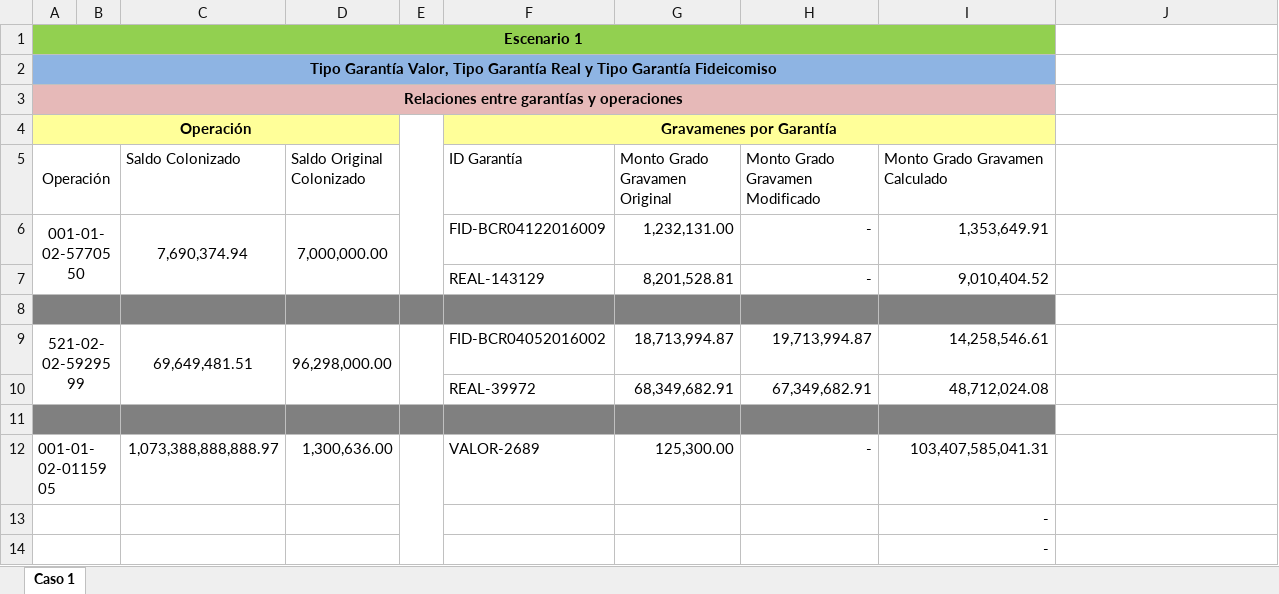
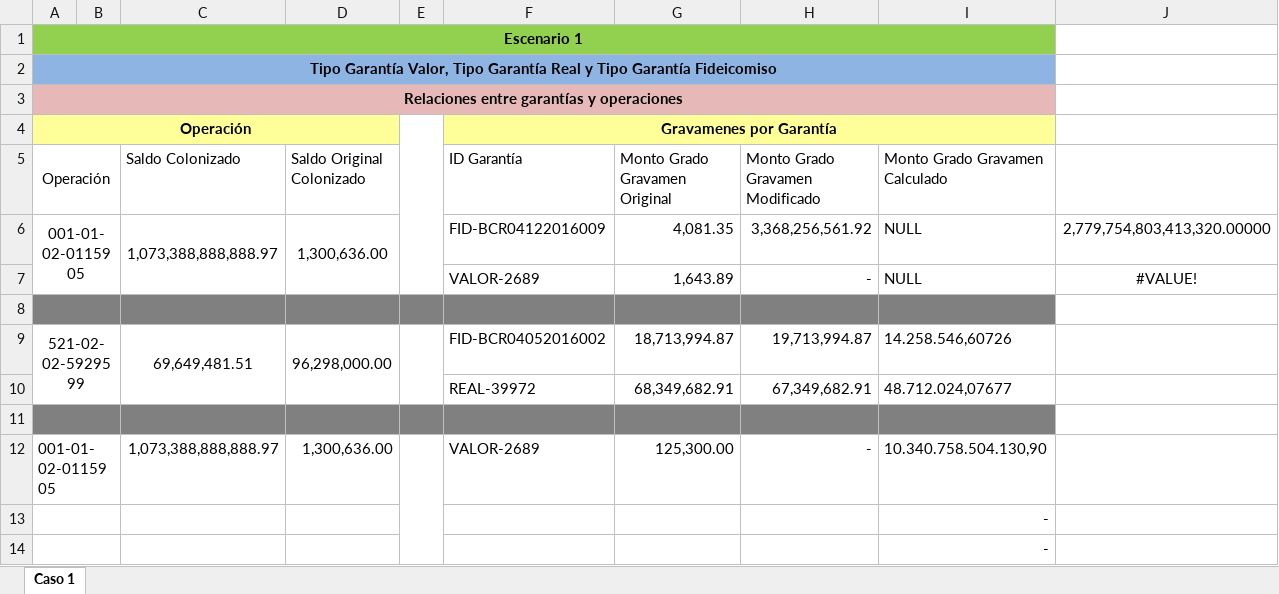
Before and after one commit to amartinellicr/SIGANEM, an Excel workbook: FASE_2_SPRINT_5/DISEÑO/SIGANEM_FASE_2_SPRINT_5_RQ_MANT_2016050410580724_BACKLOG_3943.xlsx, sheet Caso 1, drawn as a sheet; values as stored, in another font and other column widths than the file's, no borders; removed rows and columns are numbered as before the commit, all else as after; the diff names each change by its address in the sheet, - before the commit and + after, or states it on an @@ line.

```diff
--- a/FASE_2_SPRINT_5/DISEÑO/SIGANEM_FASE_2_SPRINT_5_RQ_MANT_2016050410580724_BACKLOG_3943.xlsx (sheet Caso 1)
+++ b/FASE_2_SPRINT_5/DISEÑO/SIGANEM_FASE_2_SPRINT_5_RQ_MANT_2016050410580724_BACKLOG_3943.xlsx (sheet Caso 1)
-row 6: 001-01-02-5770550 |  | 7,690,374.94 | 7,000,000.00 |  | FID-BCR04122016009 | 1,232,131.00 | - | 1,353,649.91
-row 7:  |  |  |  |  | REAL-143129 | 8,201,528.81 | - | 9,010,404.52
+row 6: 001-01-02-0115905 |  | 1,073,388,888,888.97 | 1,300,636.00 |  | FID-BCR04122016009 | 4,081.35 | 3,368,256,561.92 | NULL | 2,779,754,803,413,320.00000
+row 7:  |  |  |  |  | VALOR-2689 | 1,643.89 | - | NULL | #VALUE!
-I9 (Monto Grado Gravamen Calculado): 14,258,546.61
+I9 (Monto Grado Gravamen Calculado): 14.258.546,60726
-I10 (Monto Grado Gravamen Calculado): 48,712,024.08
+I10 (Monto Grado Gravamen Calculado): 48.712.024,07677
-I12 (Monto Grado Gravamen Calculado): 103,407,585,041.31
+I12 (Monto Grado Gravamen Calculado): 10.340.758.504.130,90
```
Also changed, not shown: 3 other files.
